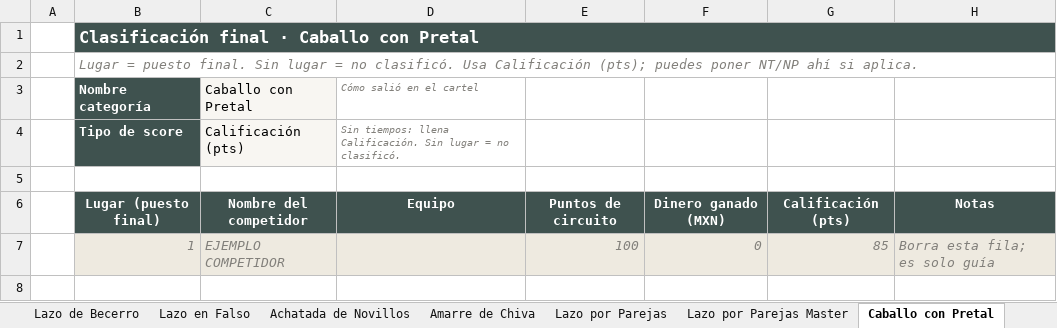
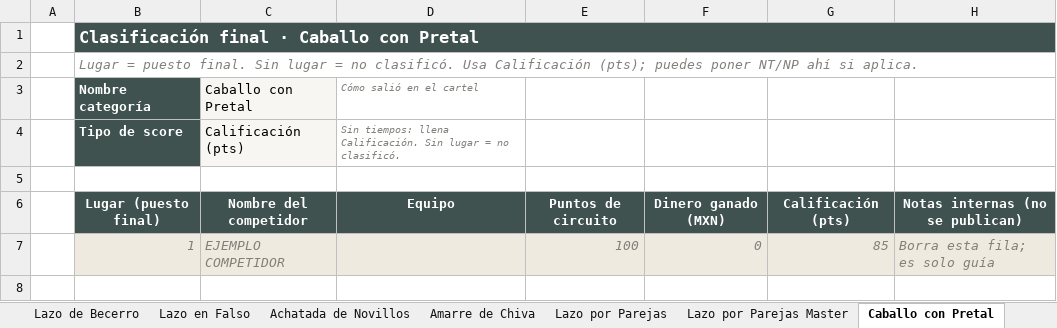
Before and after one commit to EnriqueSotoB/ArenaPro-Stats, an Excel workbook: templates/evento-manual.xlsx, sheet Caballo con Pretal, drawn as a sheet; only a part is shown; values as stored, in another font and other column widths than the file's, no borders; the diff names each change by its address in the sheet, - before the commit and + after, or states it on an @@ line.

```diff
--- a/templates/evento-manual.xlsx (sheet Caballo con Pretal)
+++ b/templates/evento-manual.xlsx (sheet Caballo con Pretal)
-H6: Notas
+H6: Notas internas (no se publican)
```
Also changed, not shown: sheet Caballo con Montura, sheet Jineteos de Toros, sheet Polos, sheet Barriles, sheet Barriles Master, sheet Lazo de Becerro, 5 more sheets, 35 other files.
